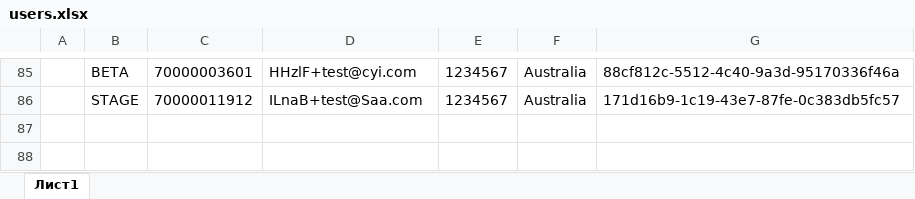
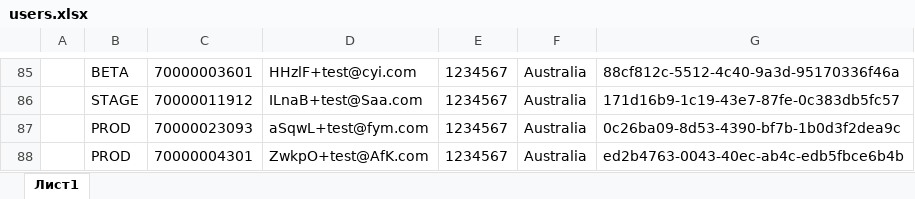
Before and after one commit to bochko99/Portfolio, an Excel workbook: reports/users.xlsx, sheet Лист1, drawn as a sheet; only a part is shown, gaps mark what is left out; values as stored, in another font and other column widths than the file's, no borders; the diff names each change by its address in the sheet, - before the commit and + after, or states it on an @@ line.

```diff
--- a/reports/users.xlsx (sheet Лист1)
+++ b/reports/users.xlsx (sheet Лист1)
+row 87:  | PROD | 70000023093 | aSqwL+test@fym.com | 1234567 | Australia | 0c26ba09-8d53-4390-bf7b-1b0d3f2dea9c
+row 88:  | PROD | 70000004301 | ZwkpO+test@AfK.com | 1234567 | Australia | ed2b4763-0043-40ec-ab4c-edb5fbce6b4b
```
Also changed, not shown: 1 other file.
